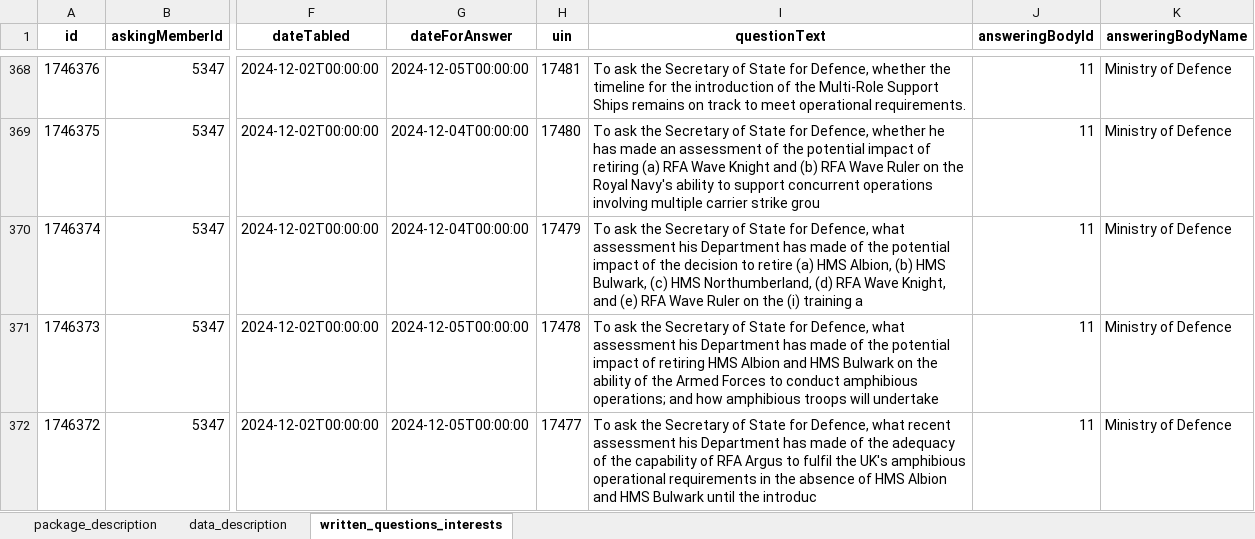
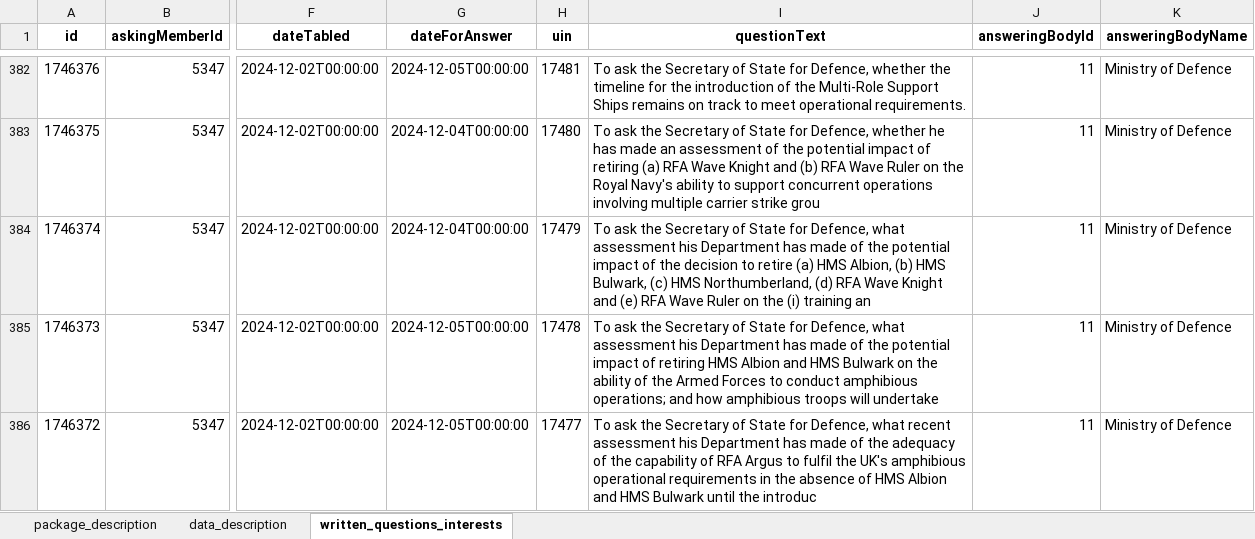
Before and after one commit to mysociety/uk-parl-written-questions, an Excel workbook: docs/data/commons_written_questions_interests/0.1.0/commons_written_questions_interests.xlsx, sheet written_questions_interests, drawn as a sheet; only a part is shown, gaps mark what is left out; values as stored, in another font and other column widths than the file's, no borders; addresses are those after the commit; the diff covers the shown part only; the diff names each change by its address in the sheet, - before the commit and + after, or states it on an @@ line.

```diff
--- a/docs/data/commons_written_questions_interests/0.1.0/commons_written_questions_interests.xlsx (sheet written_questions_interests)
+++ b/docs/data/commons_written_questions_interests/0.1.0/commons_written_questions_interests.xlsx (sheet written_questions_interests)
-I384 (questionText): …RFA Wave Knight, and (e) RFA Wave Ruler on the (i) training a
+I384 (questionText): …RFA Wave Knight and (e) RFA Wave Ruler on the (i) training an
```
Also changed, not shown: 15 added rows, 1 removed row and 8 edited cells elsewhere in this sheet, docs/data/commons_written_questions_interests/0.1/commons_written_questions_interests.xlsx, docs/data/commons_written_questions_interests/0/commons_written_questions_interests.xlsx, 56 other files.
